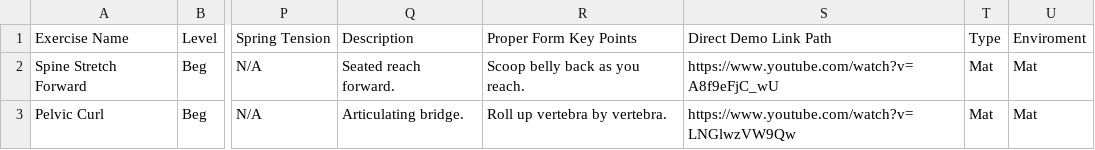
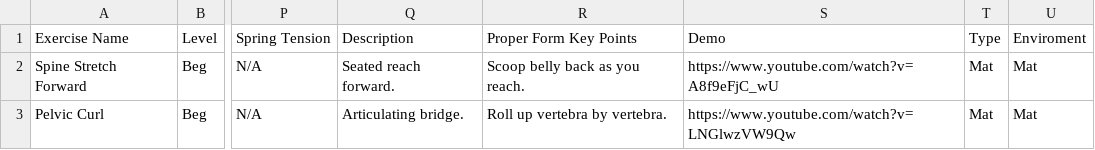
Before and after one commit to belyeu/sprint-app, a CSV file: pilates.csv, drawn as a sheet; only a part is shown, gaps mark what is left out; the diff names each change by its address in the sheet, - before the commit and + after, or states it on an @@ line.

Commit message:
Update pilates.csv

```diff
--- a/pilates.csv
+++ b/pilates.csv
-S1: Direct Demo Link Path
+S1: Demo
```
